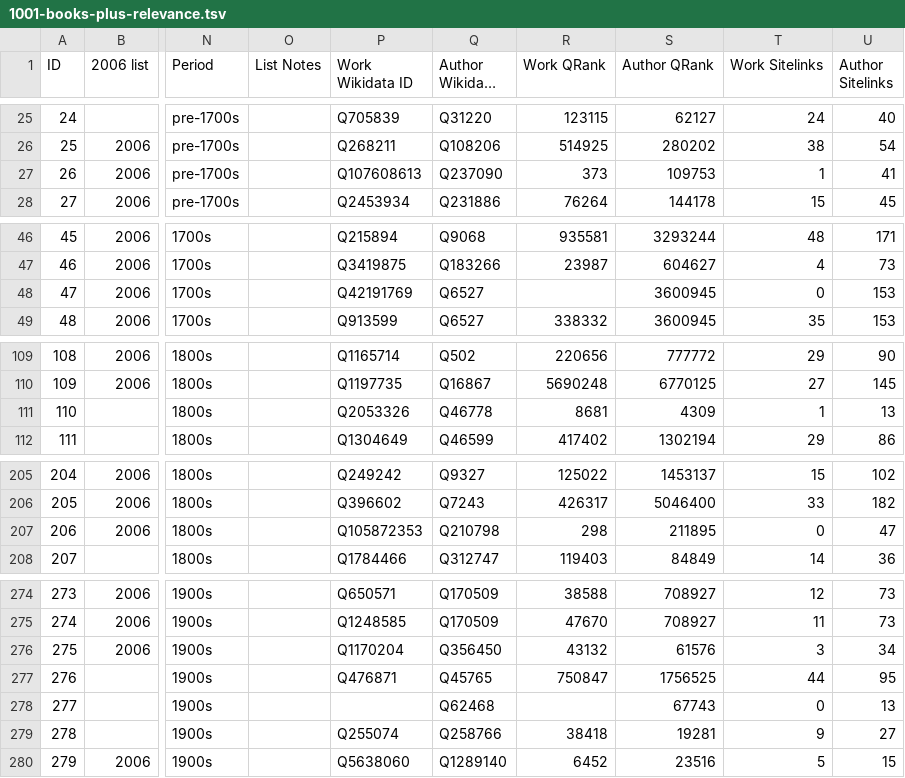
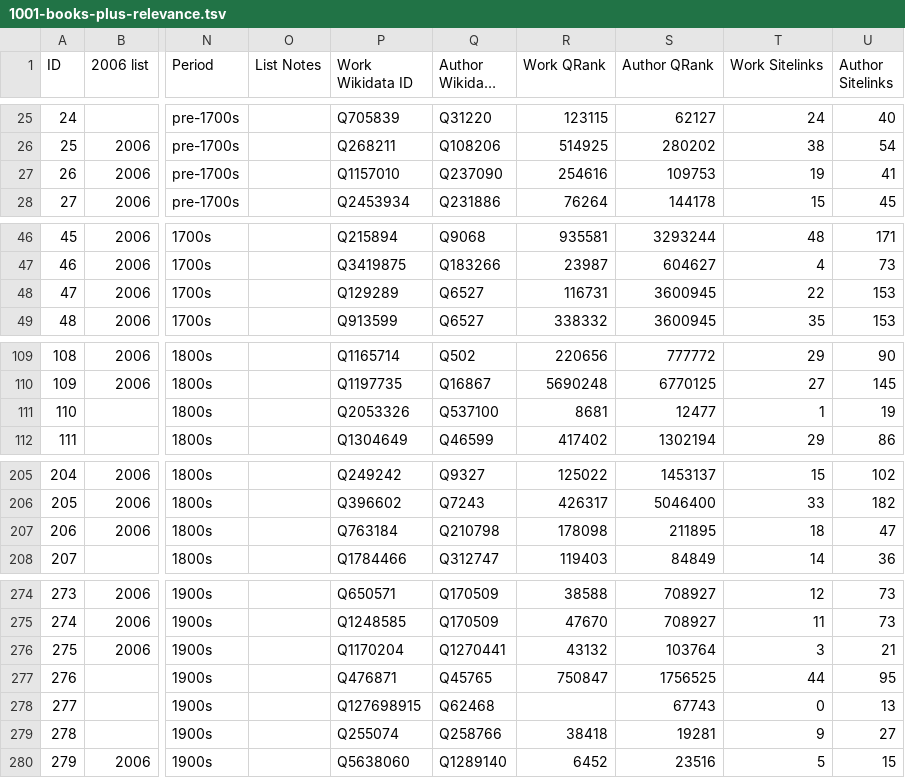
Before and after one commit to temporal-communities/1001-books, a TSV file: outputs/1001-books-plus-relevance.tsv, drawn as a sheet; only a part is shown, gaps mark what is left out; long unchanged cells end in …; the diff covers the shown part only; the diff names each change by its address in the sheet, - before the commit and + after, or states it on an @@ line.

```diff
--- a/outputs/1001-books-plus-relevance.tsv
+++ b/outputs/1001-books-plus-relevance.tsv
-P27 (Work Wikidata ID): Q107608613
+P27 (Work Wikidata ID): Q1157010
-R27 (Work QRank): 373
+R27 (Work QRank): 254616
-T27 (Work Sitelinks): 1
+T27 (Work Sitelinks): 19
-P48 (Work Wikidata ID): Q42191769
+P48 (Work Wikidata ID): Q129289
-R48 (Work QRank): (empty)
+R48 (Work QRank): 116731
-T48 (Work Sitelinks): 0
+T48 (Work Sitelinks): 22
-Q111 (Author Wikidata ID): Q46778
+Q111 (Author Wikidata ID): Q537100
-S111 (Author QRank): 4309
+S111 (Author QRank): 12477
-U111 (Author Sitelinks): 13
+U111 (Author Sitelinks): 19
-P207 (Work Wikidata ID): Q105872353
+P207 (Work Wikidata ID): Q763184
-R207 (Work QRank): 298
+R207 (Work QRank): 178098
-T207 (Work Sitelinks): 0
+T207 (Work Sitelinks): 18
-Q276 (Author Wikidata ID): Q356450
+Q276 (Author Wikidata ID): Q1270441
-S276 (Author QRank): 61576
+S276 (Author QRank): 103764
-U276 (Author Sitelinks): 34
+U276 (Author Sitelinks): 21
-P278 (Work Wikidata ID): (empty)
+P278 (Work Wikidata ID): Q127698915
```
Also changed, not shown: 24 edited cells elsewhere in this file, 1 other file.
